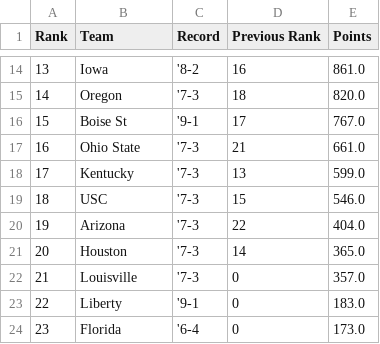
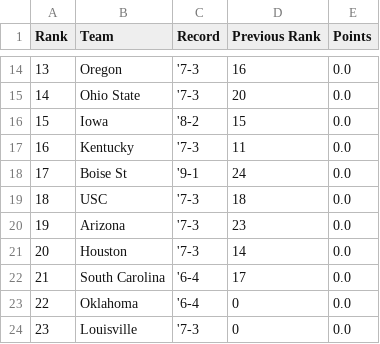
Before and after one commit to mlukauskas300/CFP-Rankings, a CSV file: rankings.csv, drawn as a sheet; only a part is shown, gaps mark what is left out; the diff covers the shown part only.

```diff
--- a/rankings.csv
+++ b/rankings.csv
@@ -14,11 +14,11 @@ Rank,Team,Record,Previous Rank,Points
-13,Iowa,'8-2,16,861.0
-14,Oregon,'7-3,18,820.0
-15,Boise St,'9-1,17,767.0
-16,Ohio State,'7-3,21,661.0
-17,Kentucky,'7-3,13,599.0
-18,USC,'7-3,15,546.0
-19,Arizona,'7-3,22,404.0
-20,Houston,'7-3,14,365.0
-21,Louisville,'7-3,0,357.0
-22,Liberty,'9-1,0,183.0
-23,Florida,'6-4,0,173.0
+13,Oregon,'7-3,16,0.0
+14,Ohio State,'7-3,20,0.0
+15,Iowa,'8-2,15,0.0
+16,Kentucky,'7-3,11,0.0
+17,Boise St,'9-1,24,0.0
+18,USC,'7-3,18,0.0
+19,Arizona,'7-3,23,0.0
+20,Houston,'7-3,14,0.0
+21,South Carolina,'6-4,17,0.0
+22,Oklahoma,'6-4,0,0.0
+23,Louisville,'7-3,0,0.0
```
Also changed, not shown: 36 edited cells elsewhere in this file.
